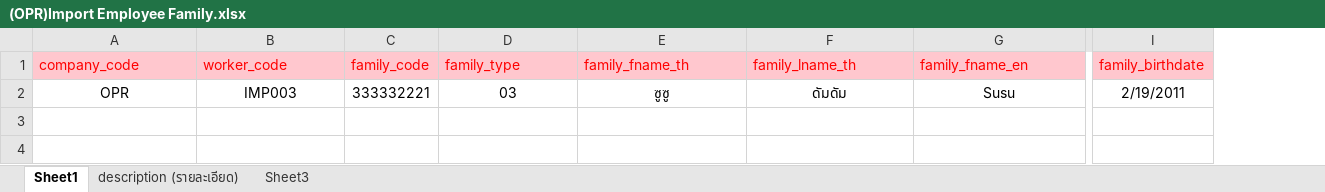
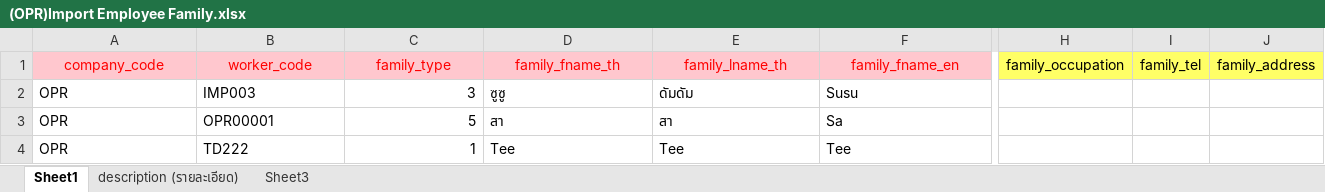
Before and after one commit to witcom48/OPR, an Excel workbook: OPRFileImport/(OPR)Import emp/(OPR)Import Employee Family.xlsx, sheet Sheet1, drawn as a sheet; only a part is shown, gaps mark what is left out; values as stored, in another font and other column widths than the file's, no borders; removed rows and columns are numbered as before the commit, all else as after; rows hold the shown columns only; the diff covers the shown part only; the diff names each change by its address in the sheet, - before the commit and + after, or states it on an @@ line.

```diff
--- a/OPRFileImport/(OPR)Import emp/(OPR)Import Employee Family.xlsx (sheet Sheet1)
+++ b/OPRFileImport/(OPR)Import emp/(OPR)Import Employee Family.xlsx (sheet Sheet1)
-column C (family_code), row 2: 333332221
-column I (family_birthdate), row 2: 2/19/2011
+column H (family_occupation), empty
+column I (family_tel), empty
+column J (family_address), empty
-A1:B1 alignment: left
+A1:B1 alignment: center
-C1:F1 alignment: left
+C1:F1 alignment: center
-A2:B2 alignment: center
+A2:B2 alignment: left
-C2 (family_type): 03
+C2 (family_type): 3
-C2 alignment: center
+C2 alignment: right
-D2:F2 alignment: center
+D2:F2 alignment: left
+row 3: OPR | OPR00001 | 5 | สา | สา | Sa
+row 4: OPR | TD222 | 1 | Tee | Tee | Tee
```
Also changed, not shown: cell formats elsewhere in this sheet, sheet description (รายละเอียด), OPRFileImport/(OPR)Import emp/(OPR)Import Employee.xlsx, 7 other files.
